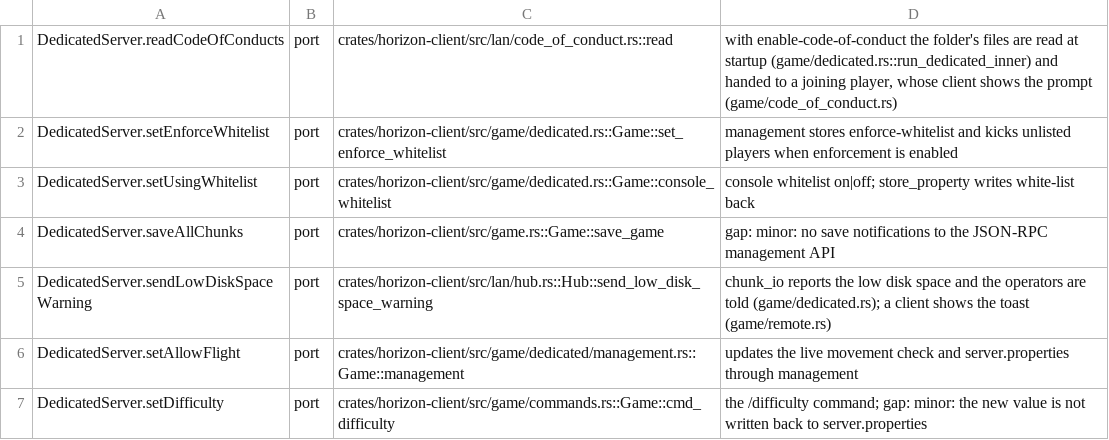
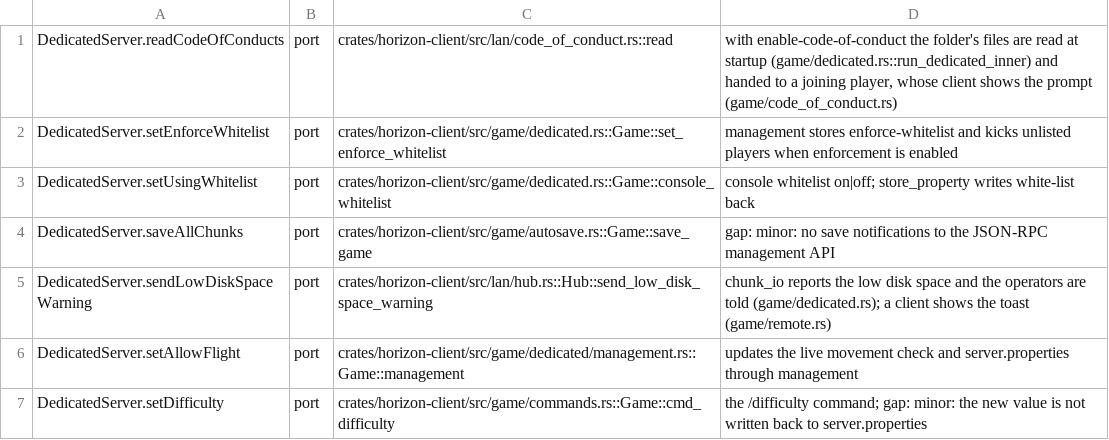
Before and after one commit to heyskylo/horizon-ios, a TSV file: tools/port_map/rest-017.tsv, drawn as a sheet; only a part is shown.

```diff
--- a/tools/port_map/rest-017.tsv
+++ b/tools/port_map/rest-017.tsv
@@ -3,3 +3,3 @@ DedicatedServer.setEnforceWhitelist	port	crates/horizon-client/src/game/dedicate
 DedicatedServer.setUsingWhitelist	port	crates/horizon-client/src/game/dedicated.rs::Game::console_whitelist	console whitelist on|off; store_property writes white-list back
-DedicatedServer.saveAllChunks	port	crates/horizon-client/src/game.rs::Game::save_game	gap: minor: no save notifications to the JSON-RPC management API
+DedicatedServer.saveAllChunks	port	crates/horizon-client/src/game/autosave.rs::Game::save_game	gap: minor: no save notifications to the JSON-RPC management API
 DedicatedServer.sendLowDiskSpaceWarning	port	crates/horizon-client/src/lan/hub.rs::Hub::send_low_disk_space_warning	chunk_io reports the low disk space and the operators are told (game/dedicated.rs); a client shows the toast (game/remote.rs)
```
Also changed, not shown: tools/port_map/rest-013.tsv, tools/port_map/rest-015.tsv, 4 other files.
